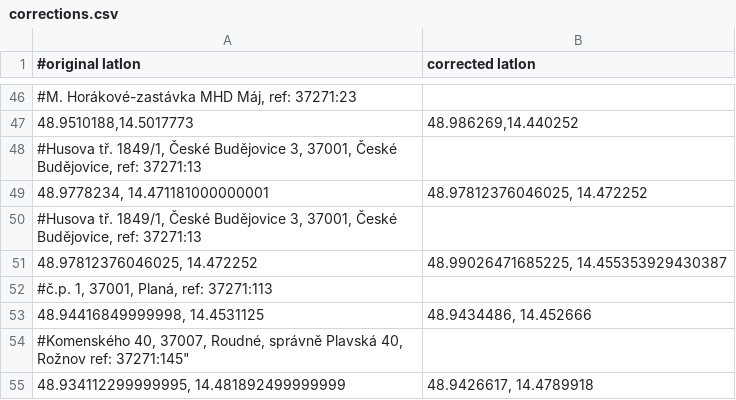
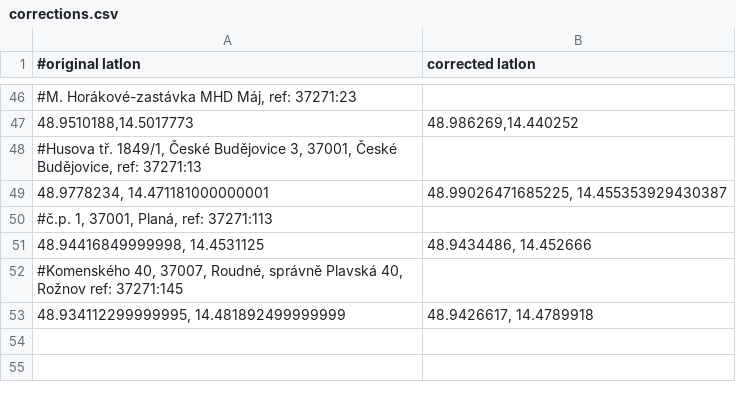
Before and after one commit to mkyral/osm, a CSV file: import/ceska_posta/corrections.csv, drawn as a sheet; only a part is shown, gaps mark what is left out.

Commit message:
drobné opravy

```diff
--- a/import/ceska_posta/corrections.csv
+++ b/import/ceska_posta/corrections.csv
@@ -48,8 +48,6 @@
 #Husova tř. 1849/1, České Budějovice 3, 37001, České Budějovice, ref: 37271:13
-48.9778234, 14.471181000000001;48.97812376046025, 14.472252
-#Husova tř. 1849/1, České Budějovice 3, 37001, České Budějovice, ref: 37271:13
-48.97812376046025, 14.472252;48.99026471685225, 14.455353929430387
+48.9778234, 14.471181000000001;48.99026471685225, 14.455353929430387
 #č.p. 1, 37001, Planá, ref: 37271:113
 48.94416849999998, 14.4531125;48.9434486, 14.452666
-#Komenského 40, 37007, Roudné, správně Plavská 40, Rožnov ref: 37271:145"
+#Komenského 40, 37007, Roudné, správně Plavská 40, Rožnov ref: 37271:145
 48.934112299999995, 14.481892499999999;48.9426617, 14.4789918
```
